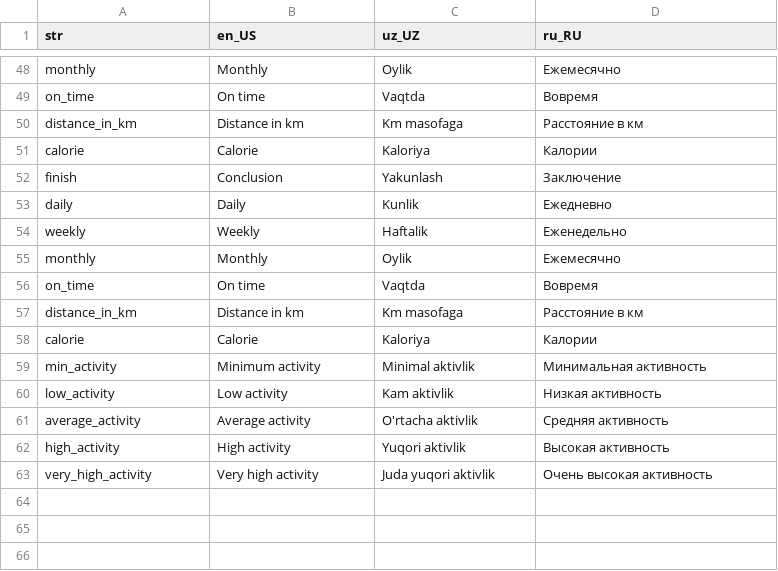
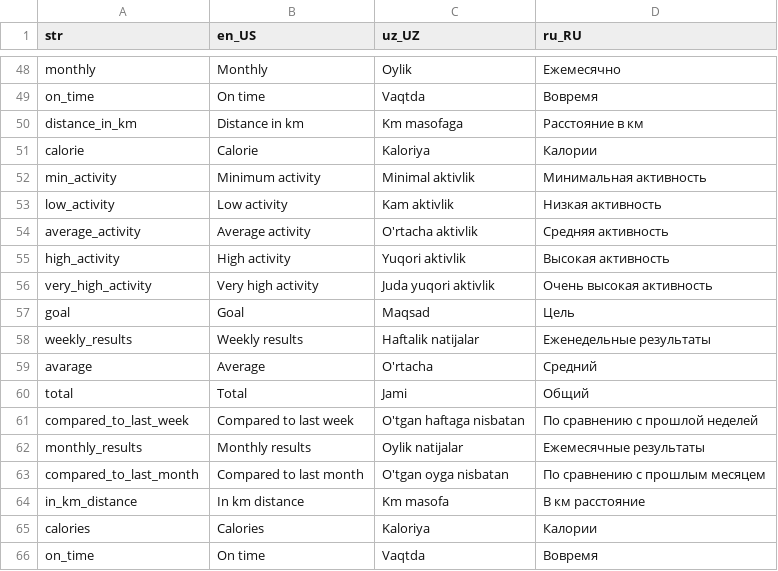
Before and after one commit to Calora-Ecosystem/calora_mobile, a CSV file: assets/localization/translations.csv, drawn as a sheet; only a part is shown, gaps mark what is left out.

```diff
--- a/assets/localization/translations.csv
+++ b/assets/localization/translations.csv
@@ -51,9 +51,2 @@ distance_in_km,Distance in km,Km masofaga,Расстояние в км
 calorie,Calorie,Kaloriya,Калории
-finish,Conclusion,Yakunlash,Заключение
-daily ,Daily,Kunlik,Ежедневно
-weekly,Weekly,Haftalik,Еженедельно
-monthly,Monthly,Oylik,Ежемесячно
-on_time,On time,Vaqtda,Вовремя
-distance_in_km,Distance in km,Km masofaga,Расстояние в км
-calorie,Calorie,Kaloriya,Калории
 min_activity,Minimum activity,Minimal aktivlik,Минимальная активность
@@ -63 +56,11 @@ high_activity,High activity,Yuqori aktivlik,Высокая активность
 very_high_activity,Very high activity,Juda yuqori aktivlik,Очень высокая активность
+goal,Goal,Maqsad,Цель
+weekly_results,Weekly results,Haftalik natijalar,Еженедельные результаты
+avarage,Average,O'rtacha,Средний
+total,Total,Jami,Общий
+compared_to_last_week,Compared to last week,O'tgan haftaga nisbatan,По сравнению с прошлой неделей
+monthly_results,Monthly results,Oylik natijalar,Ежемесячные результаты
+compared_to_last_month,Compared to last month,O'tgan oyga nisbatan,По сравнению с прошлым месяцем
+in_km_distance,In km distance,Km masofa ,В км расстояние
+calories,Calories,Kaloriya,Калории
+on_time,On time,Vaqtda,Вовремя
```
Also changed, not shown: 4 other files.
